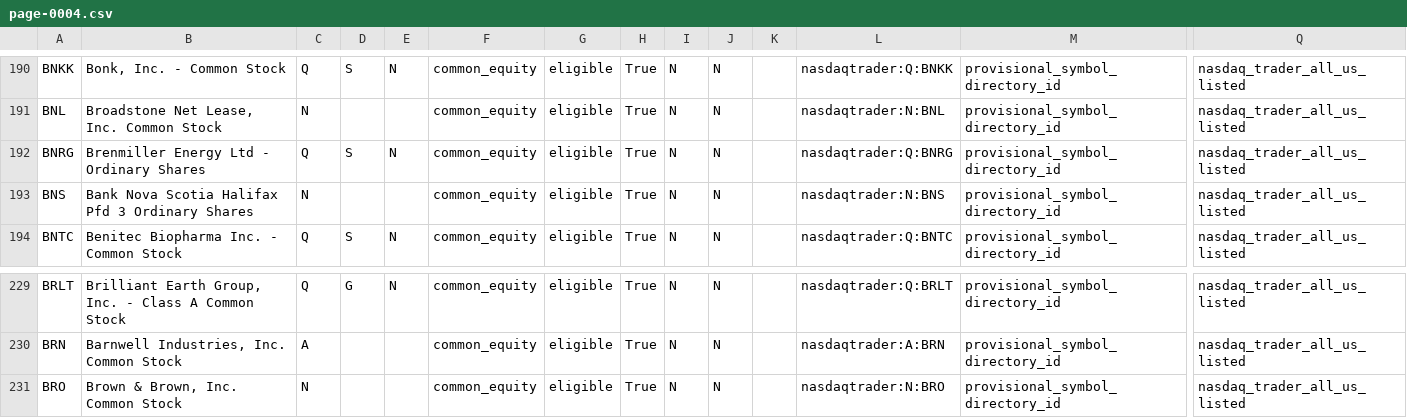
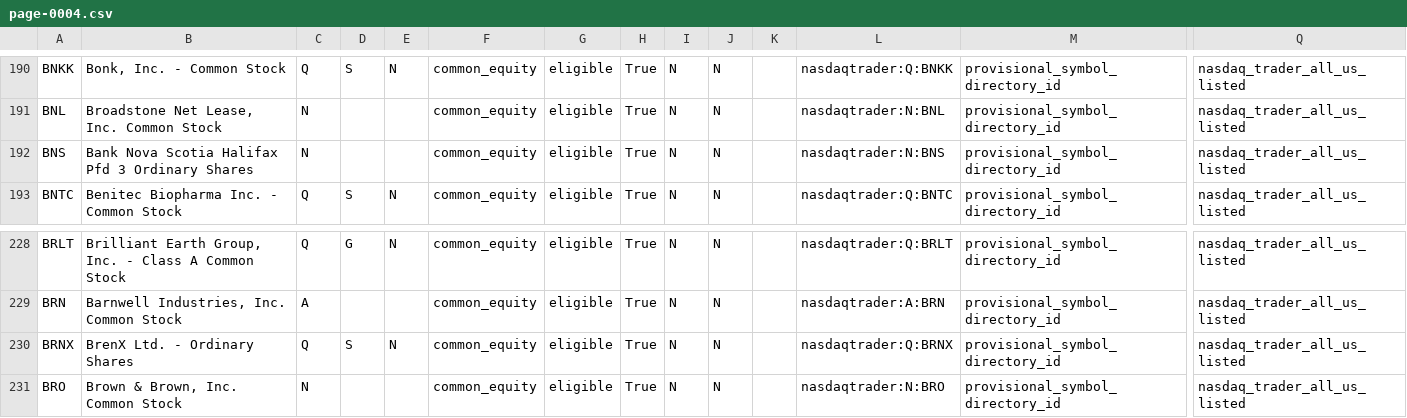
Before and after one commit to chelovekodessa/qrgf-market-data, a CSV file: data/latest/pages/page-0004.csv, drawn as a sheet; only a part is shown, gaps mark what is left out; removed rows and columns are numbered as before the commit, all else as after; rows hold the shown columns only; the diff names each change by its address in the sheet, - before the commit and + after, or states it on an @@ line.

```diff
--- a/data/latest/pages/page-0004.csv
+++ b/data/latest/pages/page-0004.csv
-row 192: BNRG | Brenmiller Energy Ltd - Ordinary Shares | Q | S | N | common_equity | eligible | True | N | N |  | nasdaqtrader:Q:BNRG | provisional_symbol_directory_id | nasdaq_trader_all_us_listed
+row 230: BRNX | BrenX Ltd. - Ordinary Shares | Q | S | N | common_equity | eligible | True | N | N |  | nasdaqtrader:Q:BRNX | provisional_symbol_directory_id | nasdaq_trader_all_us_listed
```
Also changed, not shown: data/latest/pages/page-0015.csv, data/latest/pages/page-0017.csv, 6 other files.
